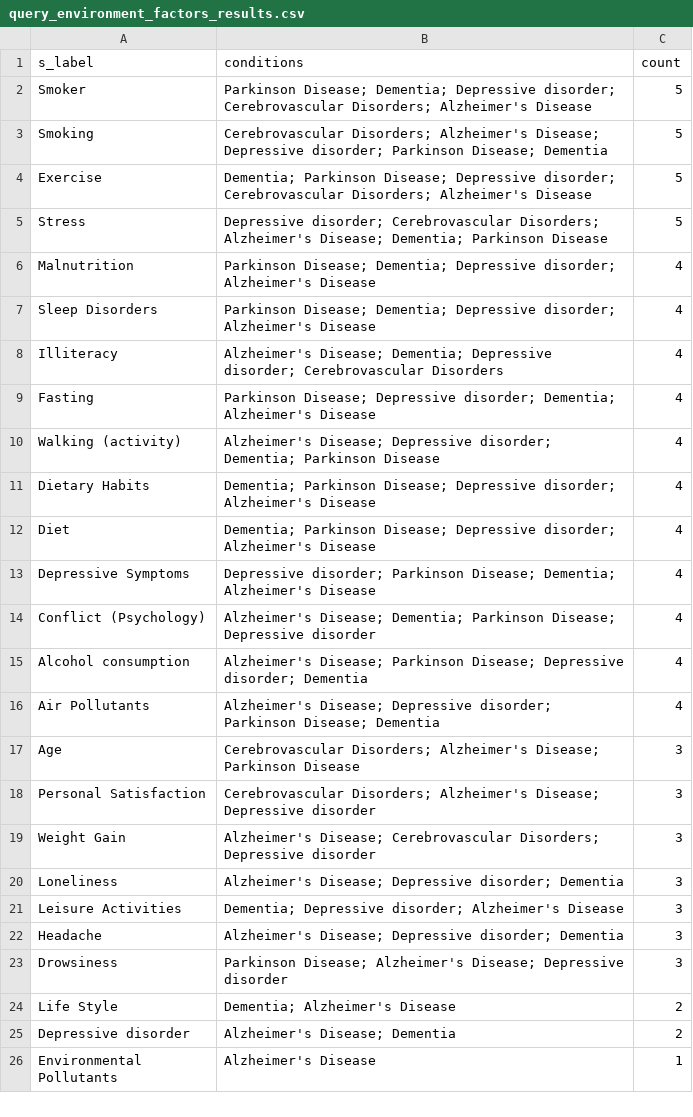
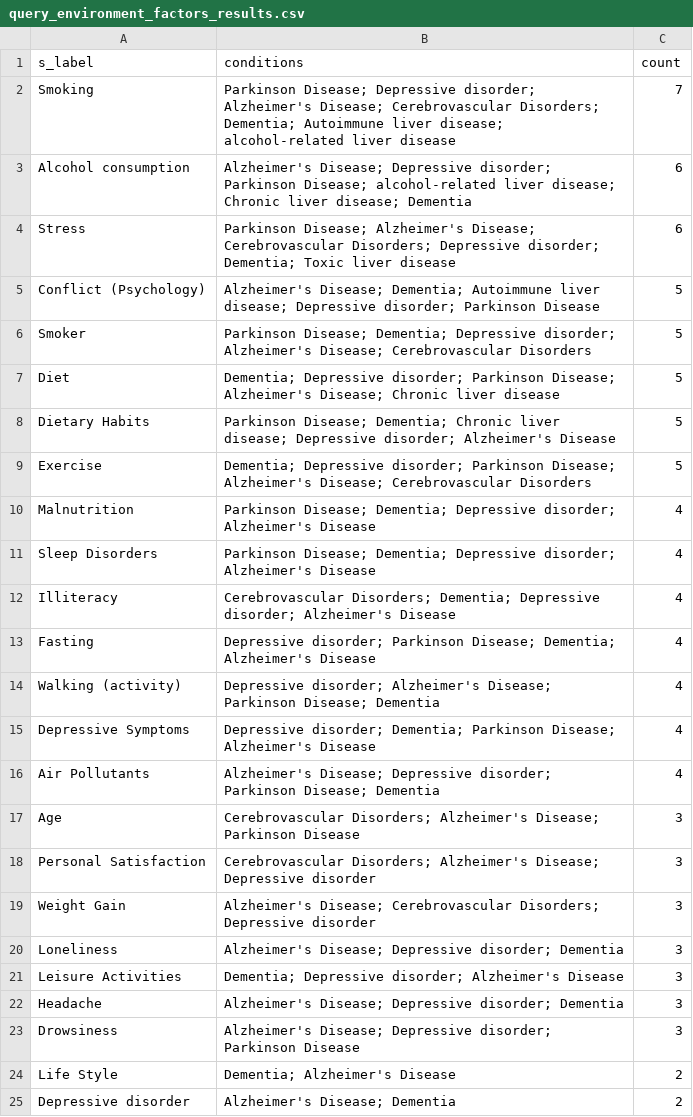
Before and after one commit to manju-anandakrishnan/OKN-ProKN-UseCaseDemo-2026, a CSV file: GeneticEnvironFactors/query_environment_factors_results.csv, drawn as a sheet; only a part is shown; the shorter side is filled out with more unchanged rows.

Commit message:
Add files via upload

```diff
--- a/GeneticEnvironFactors/query_environment_factors_results.csv
+++ b/GeneticEnvironFactors/query_environment_factors_results.csv
@@ -1,16 +1,16 @@
 s_label,conditions,count
-Smoker,Parkinson Disease; Dementia; Depressive disorder; Cerebrovascular Disorders; Alzheimer's Disease,5
-Smoking,Cerebrovascular Disorders; Alzheimer's Disease; Depressive disorder; Parkinson Disease; Dementia,5
-Exercise,Dementia; Parkinson Disease; Depressive disorder; Cerebrovascular Disorders; Alzheimer's Disease,5
-Stress,Depressive disorder; Cerebrovascular Disorders; Alzheimer's Disease; Dementia; Parkinson Disease,5
+Smoking,Parkinson Disease; Depressive disorder; Alzheimer's Disease; Cerebrovascular Disorders; Dementia; Autoimmune liver disease; alcohol-related liver disease,7
+Alcohol consumption,Alzheimer's Disease; Depressive disorder; Parkinson Disease; alcohol-related liver disease; Chronic liver disease; Dementia,6
+Stress,Parkinson Disease; Alzheimer's Disease; Cerebrovascular Disorders; Depressive disorder; Dementia; Toxic liver disease,6
+Conflict (Psychology),Alzheimer's Disease; Dementia; Autoimmune liver disease; Depressive disorder; Parkinson Disease,5
+Smoker,Parkinson Disease; Dementia; Depressive disorder; Alzheimer's Disease; Cerebrovascular Disorders,5
+Diet,Dementia; Depressive disorder; Parkinson Disease; Alzheimer's Disease; Chronic liver disease,5
+Dietary Habits,Parkinson Disease; Dementia; Chronic liver disease; Depressive disorder; Alzheimer's Disease,5
+Exercise,Dementia; Depressive disorder; Parkinson Disease; Alzheimer's Disease; Cerebrovascular Disorders,5
 Malnutrition,Parkinson Disease; Dementia; Depressive disorder; Alzheimer's Disease,4
 Sleep Disorders,Parkinson Disease; Dementia; Depressive disorder; Alzheimer's Disease,4
-Illiteracy,Alzheimer's Disease; Dementia; Depressive disorder; Cerebrovascular Disorders,4
-Fasting,Parkinson Disease; Depressive disorder; Dementia; Alzheimer's Disease,4
-Walking (activity),Alzheimer's Disease; Depressive disorder; Dementia; Parkinson Disease,4
-Dietary Habits,Dementia; Parkinson Disease; Depressive disorder; Alzheimer's Disease,4
-Diet,Dementia; Parkinson Disease; Depressive disorder; Alzheimer's Disease,4
-Depressive Symptoms,Depressive disorder; Parkinson Disease; Dementia; Alzheimer's Disease,4
-Conflict (Psychology),Alzheimer's Disease; Dementia; Parkinson Disease; Depressive disorder,4
-Alcohol consumption,Alzheimer's Disease; Parkinson Disease; Depressive disorder; Dementia,4
+Illiteracy,Cerebrovascular Disorders; Dementia; Depressive disorder; Alzheimer's Disease,4
+Fasting,Depressive disorder; Parkinson Disease; Dementia; Alzheimer's Disease,4
+Walking (activity),Depressive disorder; Alzheimer's Disease; Parkinson Disease; Dementia,4
+Depressive Symptoms,Depressive disorder; Dementia; Parkinson Disease; Alzheimer's Disease,4
 Air Pollutants,Alzheimer's Disease; Depressive disorder; Parkinson Disease; Dementia,4
@@ -22,3 +22,3 @@ Leisure Activities,Dementia; Depressive disorder; Alzheimer's Disease,3
 Headache,Alzheimer's Disease; Depressive disorder; Dementia,3
-Drowsiness,Parkinson Disease; Alzheimer's Disease; Depressive disorder,3
+Drowsiness,Alzheimer's Disease; Depressive disorder; Parkinson Disease,3
 Life Style,Dementia; Alzheimer's Disease,2
```
